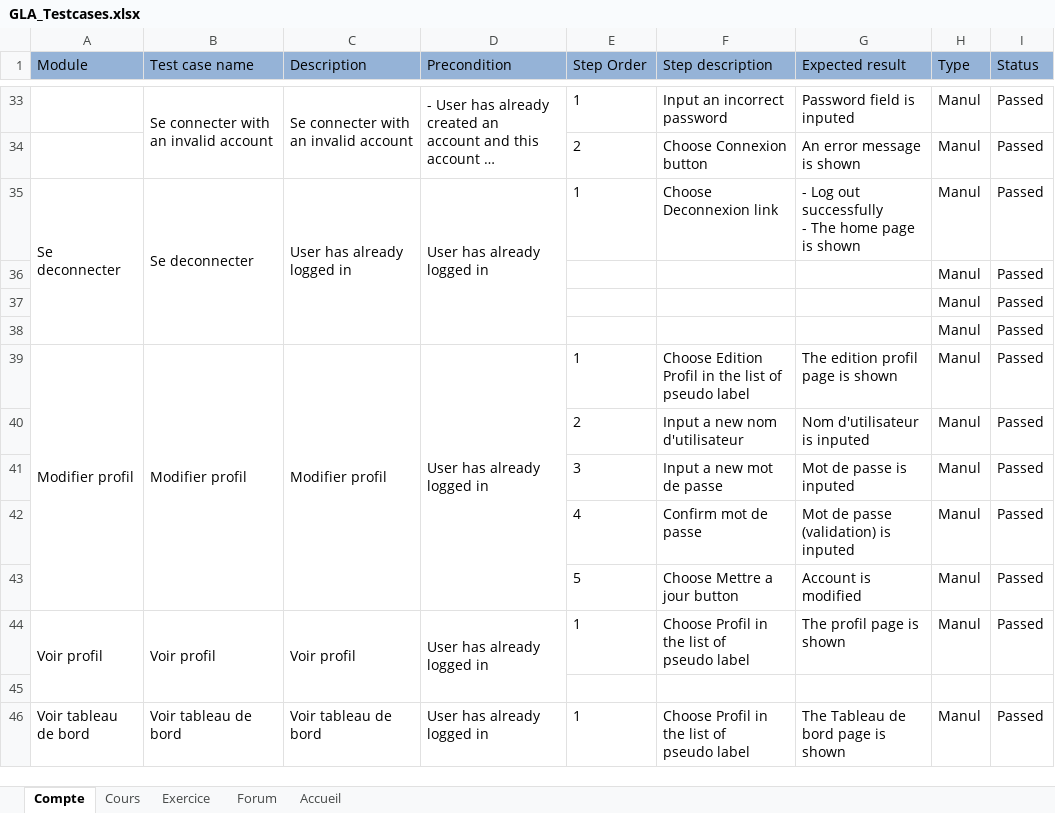
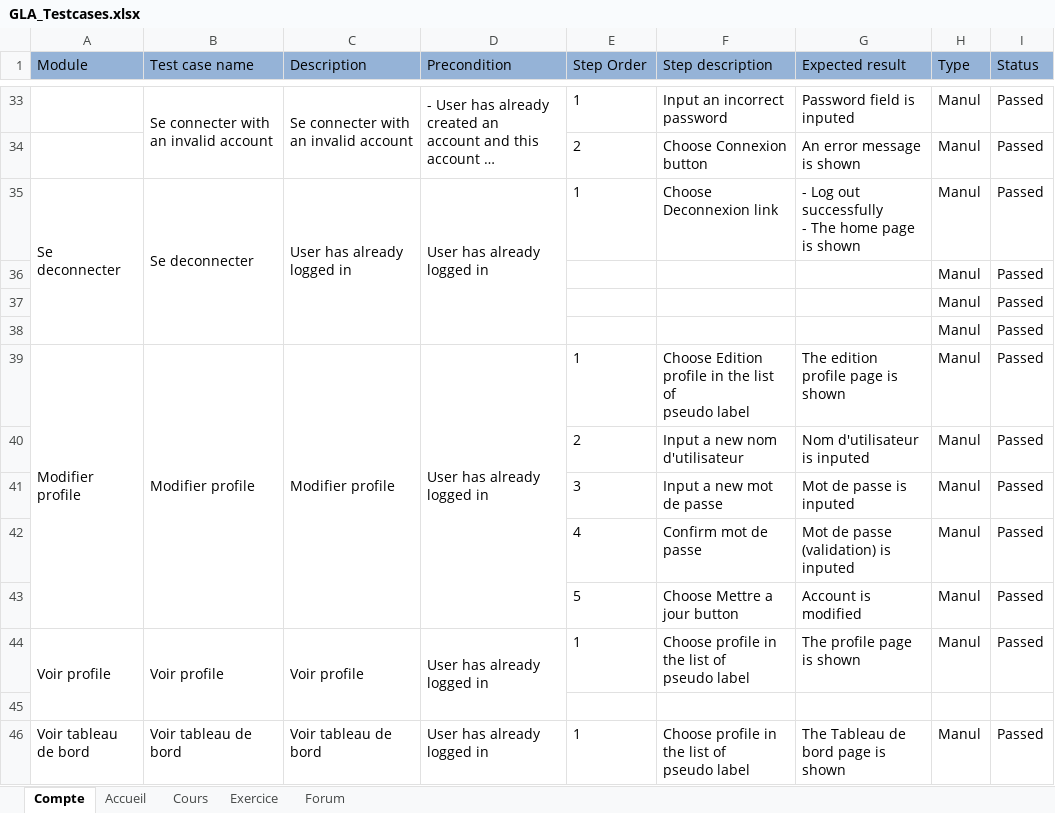
Before and after one commit to DoumbiaAmadou/MoocLine, an Excel workbook: TestCases/GLA_Testcases.xlsx, sheet Compte, drawn as a sheet; only a part is shown, gaps mark what is left out; long unchanged cells end in …; values as stored, in another font and other column widths than the file's, no borders; ↵ is a line break in a cell; the diff names each change by its address in the sheet, - before the commit and + after, or states it on an @@ line.

```diff
--- a/TestCases/GLA_Testcases.xlsx (sheet Compte)
+++ b/TestCases/GLA_Testcases.xlsx (sheet Compte)
@@ sheet tab order changed: Compte | Accueil | Cours | Exercice | Forum @@
-A39 (Module): Modifier profil
+A39 (Module): Modifier profile
-B39 (Test case name): Modifier profil
+B39 (Test case name): Modifier profile
-C39 (Description): Modifier profil
+C39 (Description): Modifier profile
-F39 (Step description): Choose Edition Profil in the…
+F39 (Step description): Choose Edition profile in the…
-G39 (Expected result): The edition profil page is shown
+G39 (Expected result): The edition profile page is shown
-A44 (Module): Voir profil
+A44 (Module): Voir profile
-B44 (Test case name): Voir profil
+B44 (Test case name): Voir profile
-C44 (Description): Voir profil
+C44 (Description): Voir profile
-F44 (Step description): Choose Profil in the list of ↵ pseudo label
+F44 (Step description): Choose profile in the list of ↵ pseudo label
-G44 (Expected result): The profil page is shown
+G44 (Expected result): The profile page is shown
-F46 (Step description): Choose Profil in the list of ↵ pseudo label
+F46 (Step description): Choose profile in the list of ↵ pseudo label
```
Also changed, not shown: sheet Accueil.
